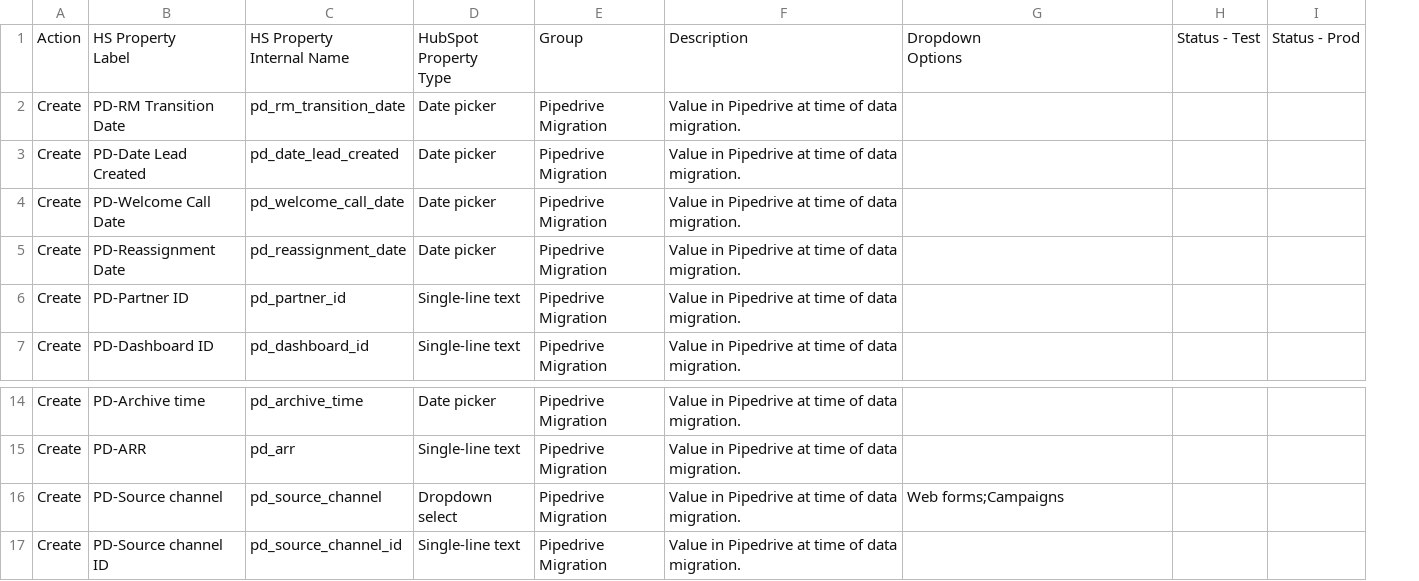
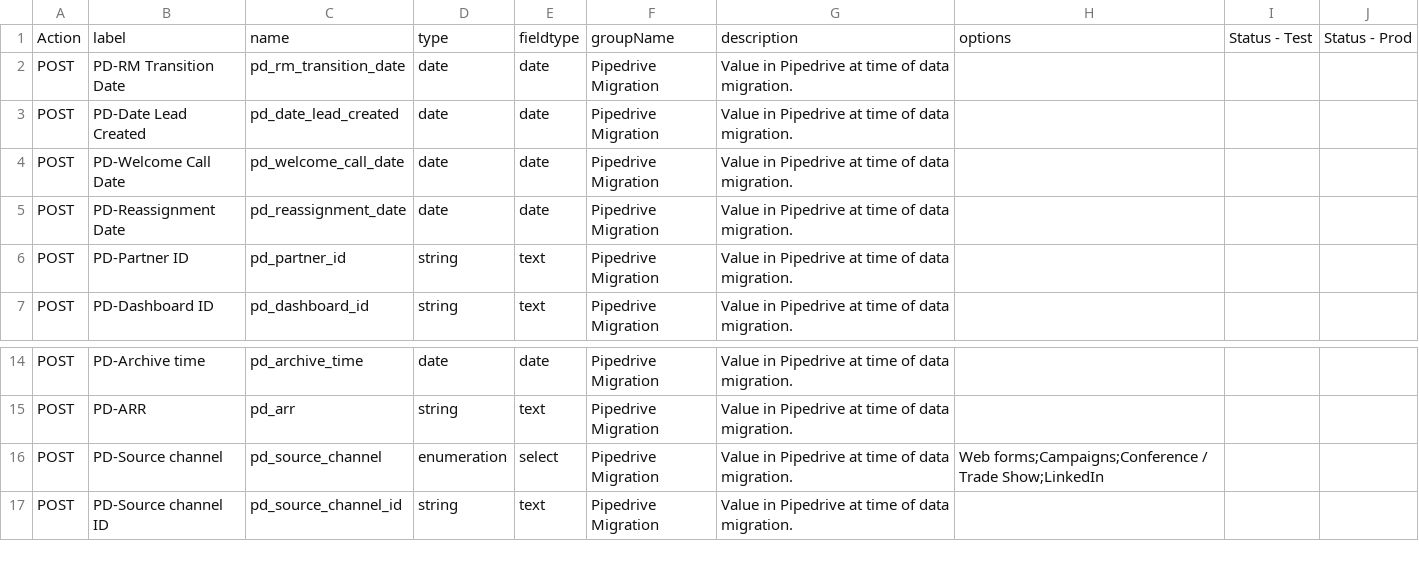
Before and after one commit to litcorp-admin/maverick-payments, a CSV file: data_files/WIP [Maverick] Property _ Integration Mapping - API - Deal Properties.csv, drawn as a sheet; only a part is shown, gaps mark what is left out; removed rows and columns are numbered as before the commit, all else as after; ↵ is a line break in a cell; the diff names each change by its address in the sheet, - before the commit and + after, or states it on an @@ line.

```diff
--- a/data_files/WIP [Maverick] Property _ Integration Mapping - API - Deal Properties.csv
+++ b/data_files/WIP [Maverick] Property _ Integration Mapping - API - Deal Properties.csv
-column A, rows 2-7: all Create; rows 14-17: all Create
+column A, rows 2-7: all POST; rows 14-17: all POST
-column D, rows 2-7: Date picker | Date picker | Date picker | Date picker | Single-line text | Single-line text; rows 14-17: Date picker | Single-line text | Dropdown select | Single-line text
+column D, rows 2-7: date | date | date | date | string | string; rows 14-17: date | string | enumeration | string
+column E, rows 2-7: date | date | date | date | text | text; rows 14-17: date | text | select | text
-row 1: Action | HS Property ↵ Label | HS Property ↵ Internal Name | HubSpot Property ↵ Type | Group | Description | Dropdown ↵ Options | Status - Test | Status - Prod
+row 1: Action | label | name | type | fieldtype | groupName | description | options | Status - Test | Status - Prod
-H16: Web forms;Campaigns
+H16: Web forms;Campaigns;Conference / Trade Show;LinkedIn
```
Also changed, not shown: data_files/WIP [Maverick] Property _ Integration Mapping - API - Company Properties.csv, data_files/WIP [Maverick] Property _ Integration Mapping - API - Contact Properties.csv, 1 other file.
